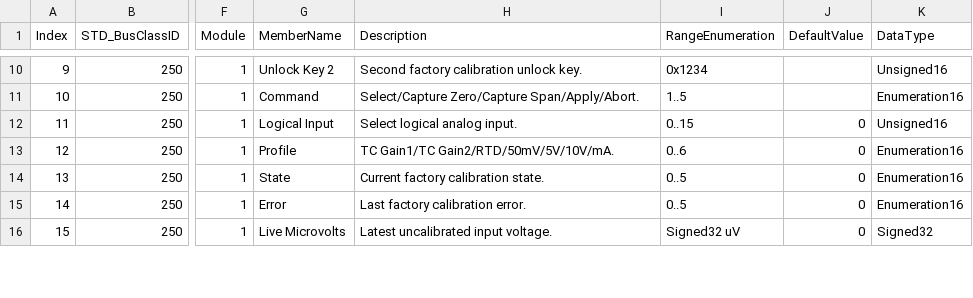
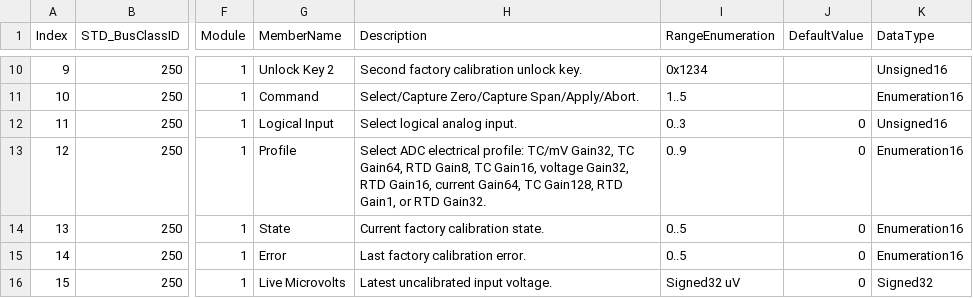
Before and after one commit to ch7lin-cyber/myNXPs16_Prj, a CSV file: _Product/RegisterMap/register_map.csv, drawn as a sheet; only a part is shown, gaps mark what is left out; the diff covers the shown part only; the diff names each change by its address in the sheet, - before the commit and + after, or states it on an @@ line.

```diff
--- a/_Product/RegisterMap/register_map.csv
+++ b/_Product/RegisterMap/register_map.csv
-I12 (RangeEnumeration): 0..15
+I12 (RangeEnumeration): 0..3
-H13 (Description): TC Gain1/TC Gain2/RTD/50mV/5V/10V/mA.
+H13 (Description): Select ADC electrical profile: TC/mV Gain32, TC Gain64, RTD Gain8, TC Gain16, voltage Gain32, RTD Gain16, current Gain64, TC Gain128, RTD Gain1, or RTD Gain32.
-I13 (RangeEnumeration): 0..6
+I13 (RangeEnumeration): 0..9
```
Also changed, not shown: 4 added rows and 3 edited cells elsewhere in this file, 16 other files.
